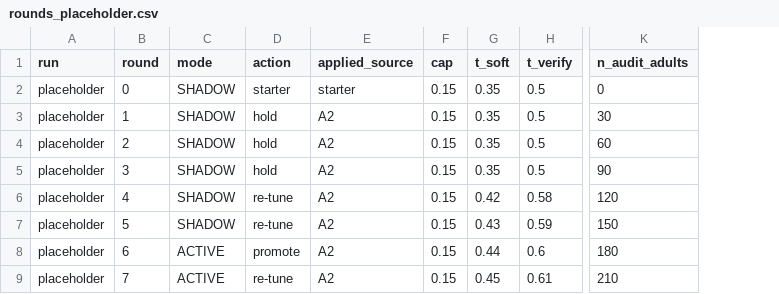
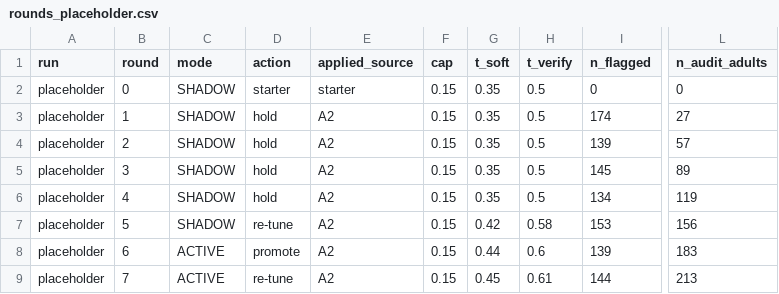
Before and after one commit to Alexd2004/industry-hackathon-lab, a CSV file: Case 5 - Autonomous Teen-vs-Adult Behavior Signal Agent/results/rounds_placeholder.csv, drawn as a sheet; only a part is shown, gaps mark what is left out; addresses are those after the commit; the diff names each change by its address in the sheet, - before the commit and + after, or states it on an @@ line.

```diff
--- a/Case 5 - Autonomous Teen-vs-Adult Behavior Signal Agent/results/rounds_placeholder.csv
+++ b/Case 5 - Autonomous Teen-vs-Adult Behavior Signal Agent/results/rounds_placeholder.csv
+column I (n_flagged), rows 2-9: 0 | 174 | 139 | 145 | 134 | 153 | 139 | 144
-L3 (n_audit_adults): 30
+L3 (n_audit_adults): 27
-L4 (n_audit_adults): 60
+L4 (n_audit_adults): 57
-L5 (n_audit_adults): 90
+L5 (n_audit_adults): 89
-D6 (action): re-tune
+D6 (action): hold
-G6 (t_soft): 0.42
+G6 (t_soft): 0.35
-H6 (t_verify): 0.58
+H6 (t_verify): 0.5
-L6 (n_audit_adults): 120
+L6 (n_audit_adults): 119
-G7 (t_soft): 0.43
+G7 (t_soft): 0.42
-H7 (t_verify): 0.59
+H7 (t_verify): 0.58
-L7 (n_audit_adults): 150
+L7 (n_audit_adults): 156
-L8 (n_audit_adults): 180
+L8 (n_audit_adults): 183
-L9 (n_audit_adults): 210
+L9 (n_audit_adults): 213
```
Also changed, not shown: 6 other files.
